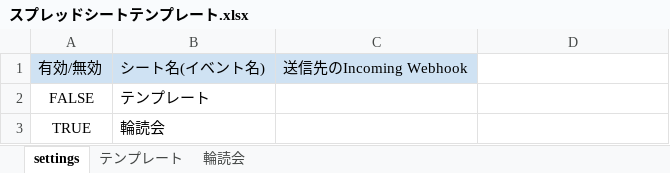
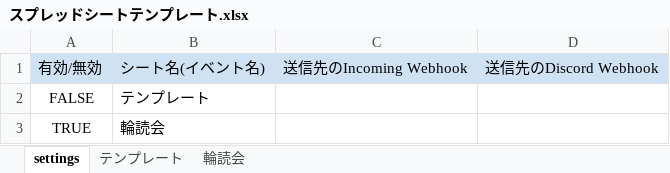
Before and after one commit to da-yoshi-k/gas-mattermost-remind, an Excel workbook: template/スプレッドシートテンプレート.xlsx, sheet settings, drawn as a sheet; values as stored, in another font and other column widths than the file's, no borders; charts and pictures not drawn; the diff names each change by its address in the sheet, - before the commit and + after, or states it on an @@ line.

Commit message:
設定変更のためテンプレートシート入れ替え

```diff
--- a/template/スプレッドシートテンプレート.xlsx (sheet settings)
+++ b/template/スプレッドシートテンプレート.xlsx (sheet settings)
-D1: (empty)
+D1: 送信先のDiscord Webhook
-D1 fill: none
+D1 fill: #CFE2F3
```
